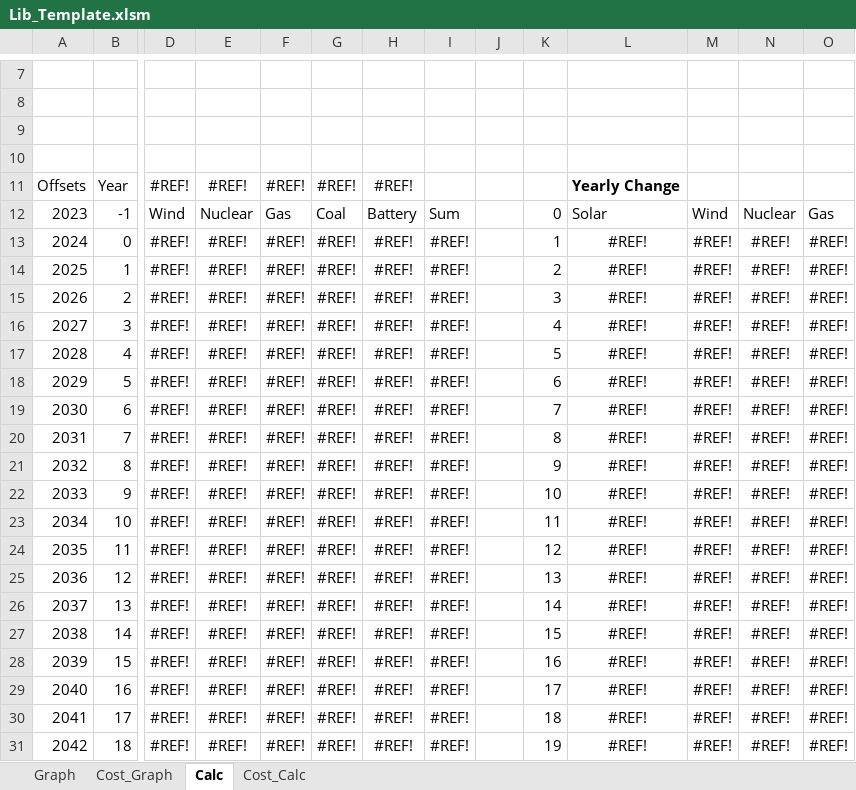
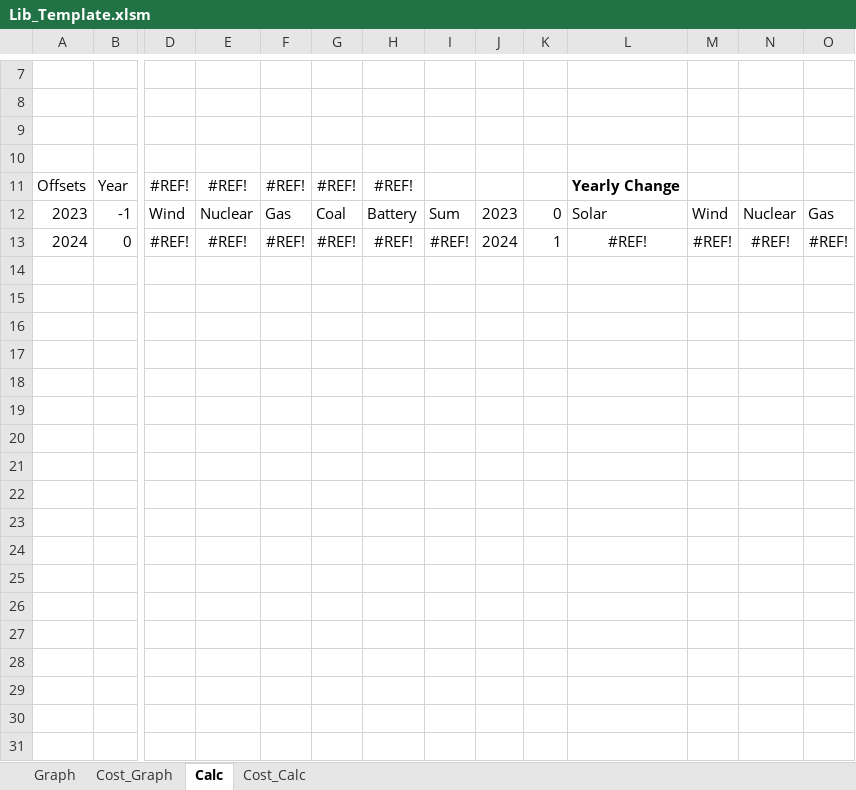
Before and after one commit to cliffgold/Optimize, an Excel workbook: Template/Lib_Template.xlsm, sheet Calc, drawn as a sheet; only a part is shown, gaps mark what is left out; values as stored, in another font and other column widths than the file's, no borders; conditional formats not drawn; rows hold the shown columns only; the diff covers the shown part only; the diff names each change by its address in the sheet, - before the commit and + after, or states it on an @@ line.

```diff
--- a/Template/Lib_Template.xlsm (sheet Calc)
+++ b/Template/Lib_Template.xlsm (sheet Calc)
-J12: (empty)
+J12: 2023
-J13: (empty)
+J13: 2024
-row 14: 2025 | 1 | #REF! | #REF! | #REF! | #REF! | #REF! | #REF! |  | 2 | #REF! | #REF! | #REF! | #REF!
-row 15: 2026 | 2 | #REF! | #REF! | #REF! | #REF! | #REF! | #REF! |  | 3 | #REF! | #REF! | #REF! | #REF!
-row 16: 2027 | 3 | #REF! | #REF! | #REF! | #REF! | #REF! | #REF! |  | 4 | #REF! | #REF! | #REF! | #REF!
-row 17: 2028 | 4 | #REF! | #REF! | #REF! | #REF! | #REF! | #REF! |  | 5 | #REF! | #REF! | #REF! | #REF!
-row 18: 2029 | 5 | #REF! | #REF! | #REF! | #REF! | #REF! | #REF! |  | 6 | #REF! | #REF! | #REF! | #REF!
-row 19: 2030 | 6 | #REF! | #REF! | #REF! | #REF! | #REF! | #REF! |  | 7 | #REF! | #REF! | #REF! | #REF!
-row 20: 2031 | 7 | #REF! | #REF! | #REF! | #REF! | #REF! | #REF! |  | 8 | #REF! | #REF! | #REF! | #REF!
-row 21: 2032 | 8 | #REF! | #REF! | #REF! | #REF! | #REF! | #REF! |  | 9 | #REF! | #REF! | #REF! | #REF!
-row 22: 2033 | 9 | #REF! | #REF! | #REF! | #REF! | #REF! | #REF! |  | 10 | #REF! | #REF! | #REF! | #REF!
-row 23: 2034 | 10 | #REF! | #REF! | #REF! | #REF! | #REF! | #REF! |  | 11 | #REF! | #REF! | #REF! | #REF!
-row 24: 2035 | 11 | #REF! | #REF! | #REF! | #REF! | #REF! | #REF! |  | 12 | #REF! | #REF! | #REF! | #REF!
-row 25: 2036 | 12 | #REF! | #REF! | #REF! | #REF! | #REF! | #REF! |  | 13 | #REF! | #REF! | #REF! | #REF!
-row 26: 2037 | 13 | #REF! | #REF! | #REF! | #REF! | #REF! | #REF! |  | 14 | #REF! | #REF! | #REF! | #REF!
-row 27: 2038 | 14 | #REF! | #REF! | #REF! | #REF! | #REF! | #REF! |  | 15 | #REF! | #REF! | #REF! | #REF!
-row 28: 2039 | 15 | #REF! | #REF! | #REF! | #REF! | #REF! | #REF! |  | 16 | #REF! | #REF! | #REF! | #REF!
-row 29: 2040 | 16 | #REF! | #REF! | #REF! | #REF! | #REF! | #REF! |  | 17 | #REF! | #REF! | #REF! | #REF!
-row 30: 2041 | 17 | #REF! | #REF! | #REF! | #REF! | #REF! | #REF! |  | 18 | #REF! | #REF! | #REF! | #REF!
-row 31: 2042 | 18 | #REF! | #REF! | #REF! | #REF! | #REF! | #REF! |  | 19 | #REF! | #REF! | #REF! | #REF!
```
Also changed, not shown: 8 removed rows elsewhere in this sheet, sheet Cost_Calc, charts or pictures, Macro/Lib_Gen.xlsm, Macro/Reference.xlsx.
